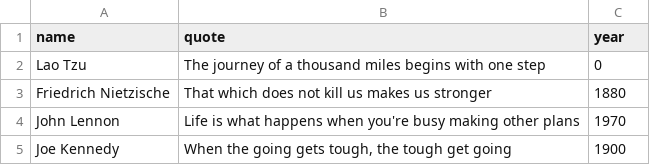
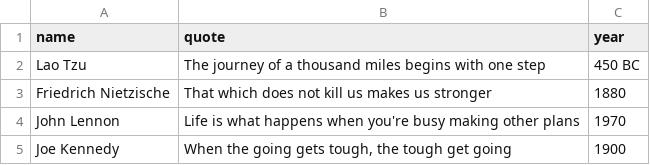
Before and after one commit to jweberpm/mydata, a CSV file: typevalidation.csv, drawn as a sheet; the diff names each change by its address in the sheet, - before the commit and + after, or states it on an @@ line.

Commit message:
"fixed" wrong type

```diff
--- a/typevalidation.csv
+++ b/typevalidation.csv
-C2 (year): 0
+C2 (year): 450 BC
```
